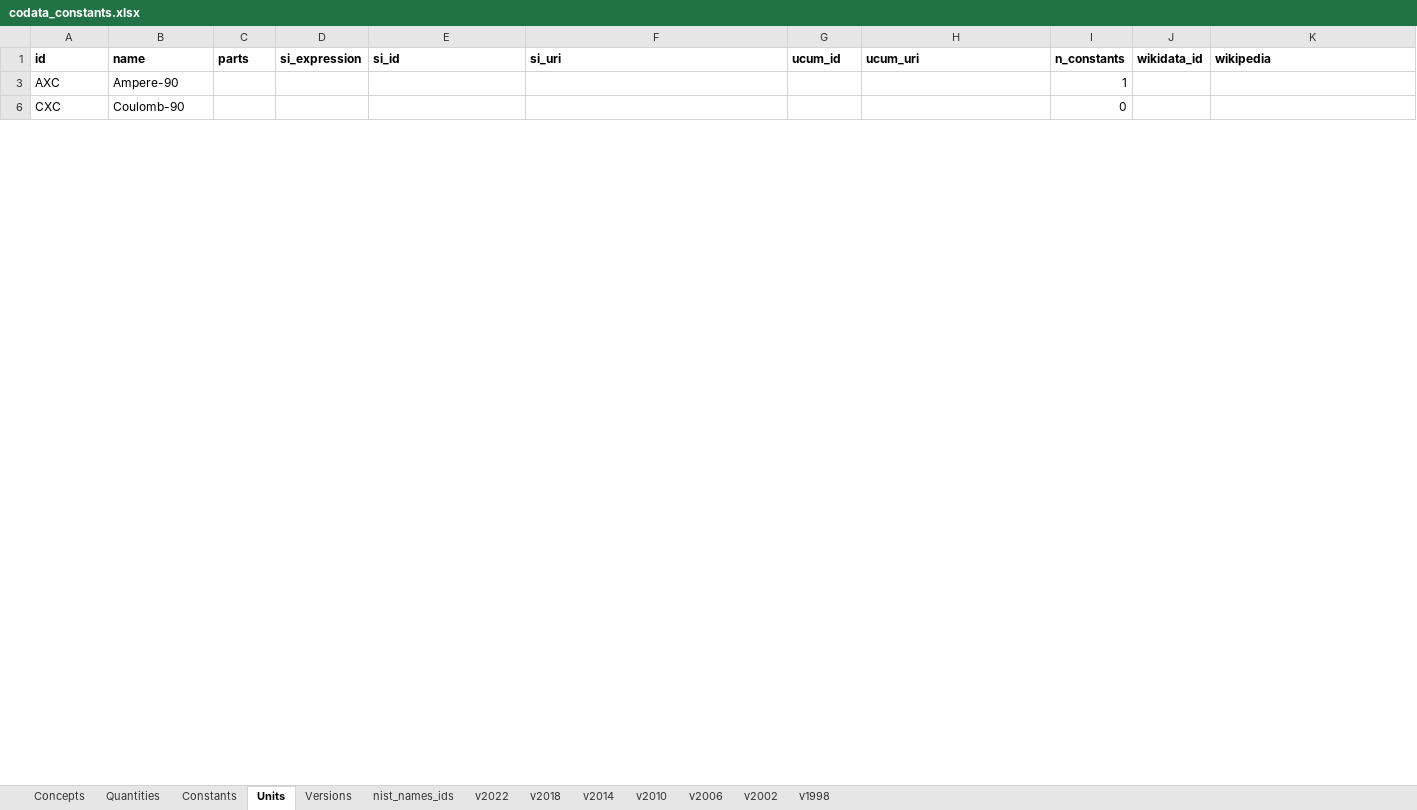
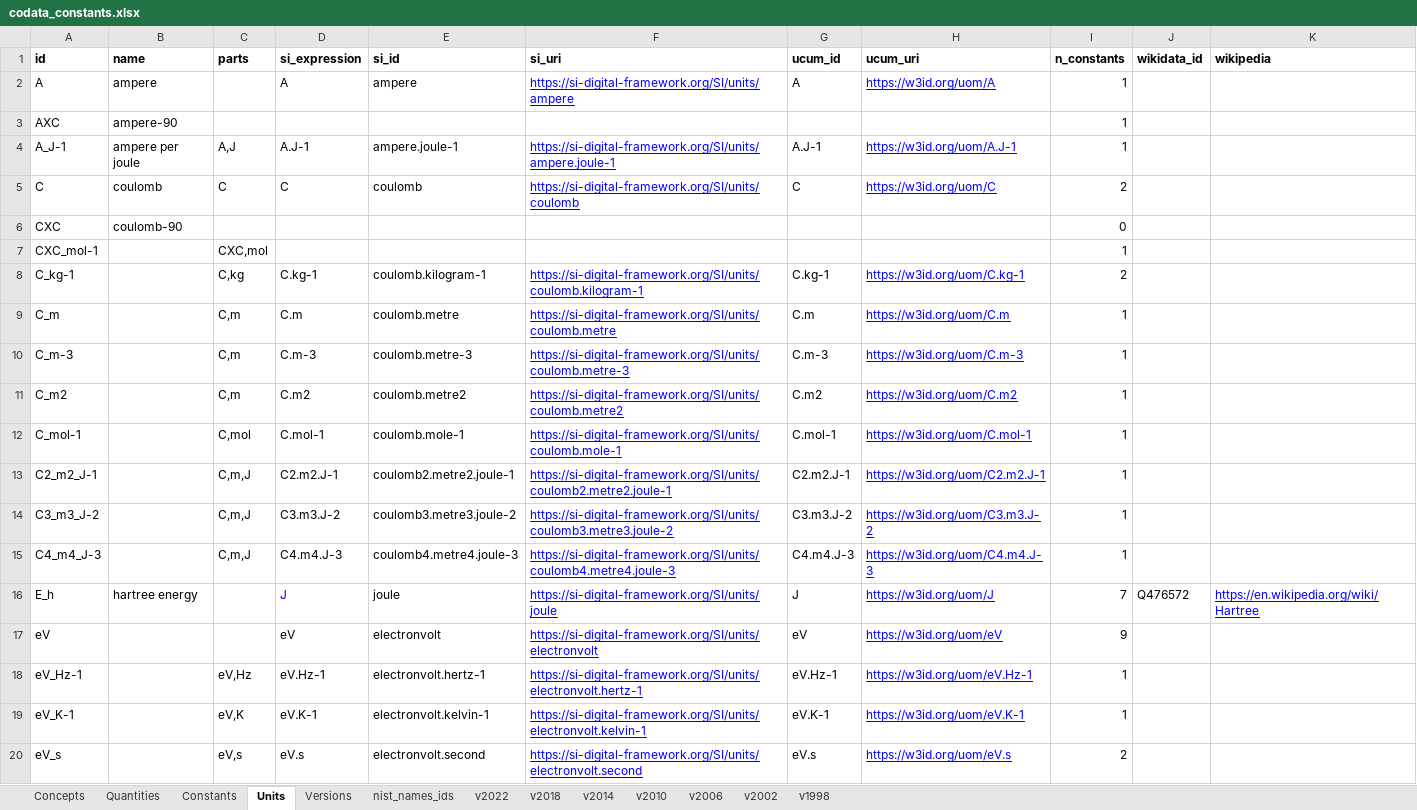
Before and after one commit to codata/drum-constants, an Excel workbook: utils/codata_constants.xlsx, sheet Units, drawn as a sheet; only a part is shown; values as stored, in another font and other column widths than the file's, no borders; charts and pictures and conditional formats not drawn; the diff covers the shown part only; the diff names each change by its address in the sheet, - before the commit and + after, or states it on an @@ line.

```diff
--- a/utils/codata_constants.xlsx (sheet Units)
+++ b/utils/codata_constants.xlsx (sheet Units)
+row 2: A | ampere |  | A | ampere | https://si-digital-framework.org/SI/units/ampere | A | https://w3id.org/uom/A | 1
-B3 (name): Ampere-90
+B3 (name): ampere-90
+row 4: A_J-1 | ampere per joule | A,J | A.J-1 | ampere.joule-1 | https://si-digital-framework.org/SI/units/ampere.joule-1 | A.J-1 | https://w3id.org/uom/A.J-1 | 1
+row 5: C | coulomb | C | C | coulomb | https://si-digital-framework.org/SI/units/coulomb | C | https://w3id.org/uom/C | 2
-B6 (name): Coulomb-90
+B6 (name): coulomb-90
@@ row 7 unhidden: CXC_mol-1 |  | CXC,mol |  |  |  |  |  | 1 @@
@@ row 8 unhidden: C_kg-1 |  | C,kg | C.kg-1 | coulomb.kilogram-1 | https://si-digital-framework.org/SI/units/coulomb.kilogram-1 | C.kg-1 | https://w3id.org/uom/C.kg-1 | 2 @@
@@ row 9 unhidden: C_m |  | C,m | C.m | coulomb.metre | https://si-digital-framework.org/SI/units/coulomb.metre | C.m | https://w3id.org/uom/C.m | 1 @@
@@ row 10 unhidden: C_m-3 |  | C,m | C.m-3 | coulomb.metre-3 | https://si-digital-framework.org/SI/units/coulomb.metre-3 | C.m-3 | https://w3id.org/uom/C.m-3 | 1 @@
@@ row 11 unhidden: C_m2 |  | C,m | C.m2 | coulomb.metre2 | https://si-digital-framework.org/SI/units/coulomb.metre2 | C.m2 | https://w3id.org/uom/C.m2 | 1 @@
@@ row 12 unhidden: C_mol-1 |  | C,mol | C.mol-1 | coulomb.mole-1 | https://si-digital-framework.org/SI/units/coulomb.mole-1 | C.mol-1 | https://w3id.org/uom/C.mol-1 | 1 @@
@@ row 13 unhidden: C2_m2_J-1 |  | C,m,J | C2.m2.J-1 | coulomb2.metre2.joule-1 | https://si-digital-framework.org/SI/units/coulomb2.metre2.joule-1 | C2.m2.J-1 | https://w3id.org/uom/C2.m2.J-1 | 1 @@
@@ row 14 unhidden: C3_m3_J-2 |  | C,m,J | C3.m3.J-2 | coulomb3.metre3.joule-2 | https://si-digital-framework.org/SI/units/coulomb3.metre3.joule-2 | C3.m3.J-2 | https://w3id.org/uom/C3.m3.J-2 | 1 @@
@@ row 15 unhidden: C4_m4_J-3 |  | C,m,J | C4.m4.J-3 | coulomb4.metre4.joule-3 | https://si-digital-framework.org/SI/units/coulomb4.metre4.joule-3 | C4.m4.J-3 | https://w3id.org/uom/C4.m4.J-3 | 1 @@
+row 16: E_h | hartree energy |  | J | joule | https://si-digital-framework.org/SI/units/joule | J | https://w3id.org/uom/J | 7 | Q476572 | https://en.wikipedia.org/wiki/Hartree
@@ row 17 unhidden: eV |  |  | eV | electronvolt | https://si-digital-framework.org/SI/units/electronvolt | eV | https://w3id.org/uom/eV | 9 @@
@@ row 18 unhidden: eV_Hz-1 |  | eV,Hz | eV.Hz-1 | electronvolt.hertz-1 | https://si-digital-framework.org/SI/units/electronvolt.hertz-1 | eV.Hz-1 | https://w3id.org/uom/eV.Hz-1 | 1 @@
@@ row 19 unhidden: eV_K-1 |  | eV,K | eV.K-1 | electronvolt.kelvin-1 | https://si-digital-framework.org/SI/units/electronvolt.kelvin-1 | eV.K-1 | https://w3id.org/uom/eV.K-1 | 1 @@
@@ row 20 unhidden: eV_s |  | eV,s | eV.s | electronvolt.second | https://si-digital-framework.org/SI/units/electronvolt.second | eV.s | https://w3id.org/uom/eV.s | 2 @@
```
Also changed, not shown: 1 added row, 57 hidden or unhidden rows and 6 edited cells elsewhere in this sheet, sheet Constants, sheet Concepts, sheet Quantities, formulas that keep their value, hidden cells, 29 other files.
